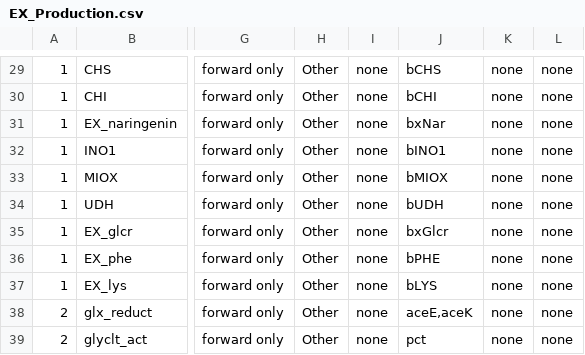
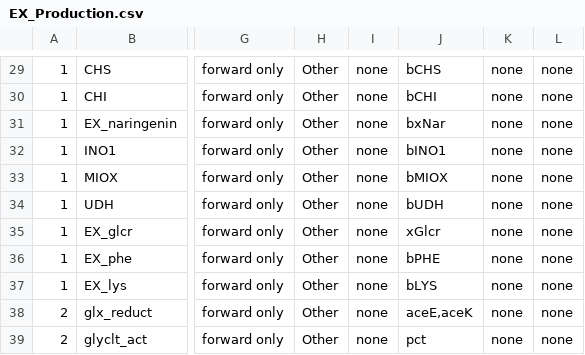
Before and after one commit to bionomicron/Redirector, a CSV file: data/iAF1260/EX_Production.csv, drawn as a sheet; only a part is shown, gaps mark what is left out; the diff names each change by its address in the sheet, - before the commit and + after, or states it on an @@ line.

```diff
--- a/data/iAF1260/EX_Production.csv
+++ b/data/iAF1260/EX_Production.csv
-J35: bxGlcr
+J35: xGlcr
```
Also changed, not shown: 5 other files.
